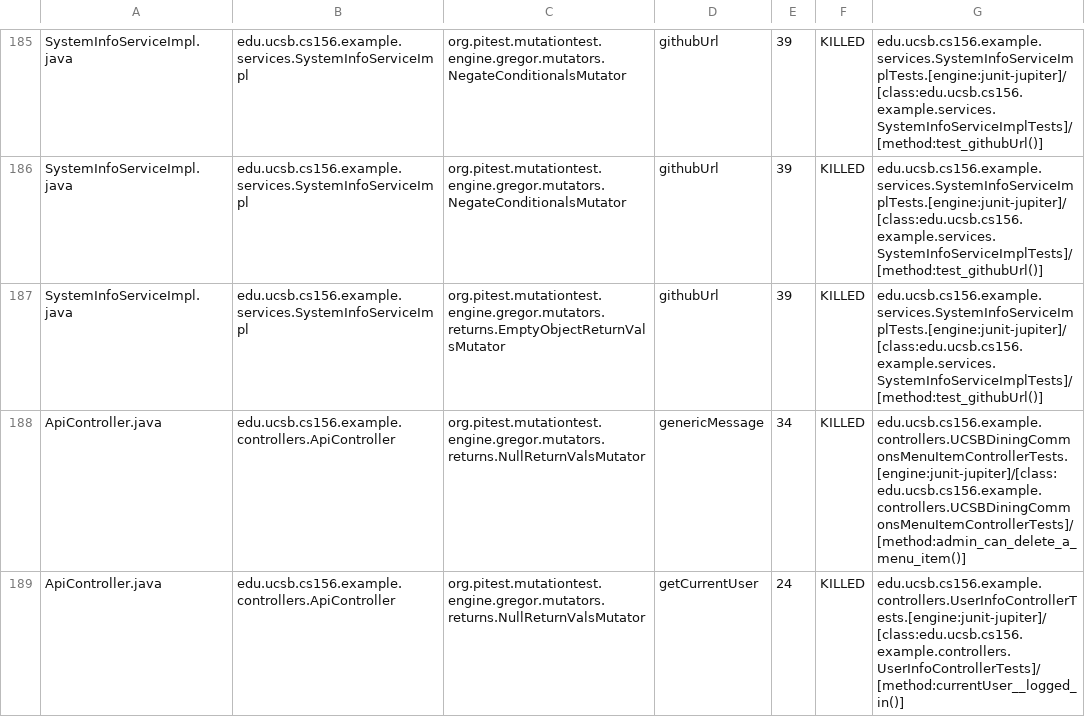
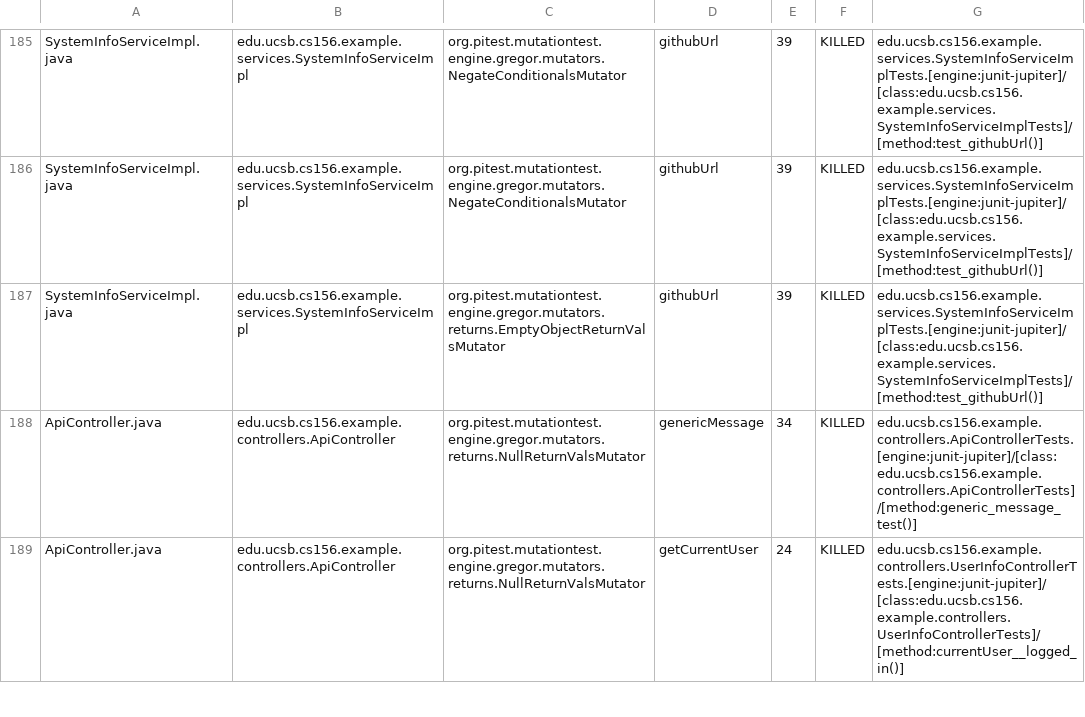
Before and after one commit to ucsb-cs156-s26/team02-s26-12, a CSV file: prs/134/pitest/mutations.csv, drawn as a sheet; only a part is shown, gaps mark what is left out; the diff covers the shown part only.

Commit message:
Deploying to gh-pages from @ ucsb-cs156-s26/team02-s26-12@a6c462d142ec89012f7a45b5e56d6020c0cf4d7c 🚀

```diff
--- a/prs/134/pitest/mutations.csv
+++ b/prs/134/pitest/mutations.csv
@@ -187,3 +187,3 @@ SystemInfoServiceImpl.java,edu.ucsb.cs156.example.services.SystemInfoServiceImpl
 SystemInfoServiceImpl.java,edu.ucsb.cs156.example.services.SystemInfoServiceImpl,org.pitest.mutationtest.engine.gregor.mutators.returns.EmptyObjectReturnValsMutator,githubUrl,39,KILLED,edu.ucsb.cs156.example.services.SystemInfoServiceImplTests.[engine:junit-jupiter]/[class:edu.ucsb.cs156.example.services.SystemInfoServiceImplTests]/[method:test_githubUrl()]
-ApiController.java,edu.ucsb.cs156.example.controllers.ApiController,org.pitest.mutationtest.engine.gregor.mutators.returns.NullReturnValsMutator,genericMessage,34,KILLED,edu.ucsb.cs156.example.controllers.UCSBDiningCommonsMenuItemControllerTests.[engine:junit-jupiter]/[class:edu.ucsb.cs156.example.controllers.UCSBDiningCommonsMenuItemControllerTests]/[method:admin_can_delete_a_menu_item()]
+ApiController.java,edu.ucsb.cs156.example.controllers.ApiController,org.pitest.mutationtest.engine.gregor.mutators.returns.NullReturnValsMutator,genericMessage,34,KILLED,edu.ucsb.cs156.example.controllers.ApiControllerTests.[engine:junit-jupiter]/[class:edu.ucsb.cs156.example.controllers.ApiControllerTests]/[method:generic_message_test()]
 ApiController.java,edu.ucsb.cs156.example.controllers.ApiController,org.pitest.mutationtest.engine.gregor.mutators.returns.NullReturnValsMutator,getCurrentUser,24,KILLED,edu.ucsb.cs156.example.controllers.UserInfoControllerTests.[engine:junit-jupiter]/[class:edu.ucsb.cs156.example.controllers.UserInfoControllerTests]/[method:currentUser__logged_in()]
```
Also changed, not shown: 2 edited cells elsewhere in this file, 22 other files.
